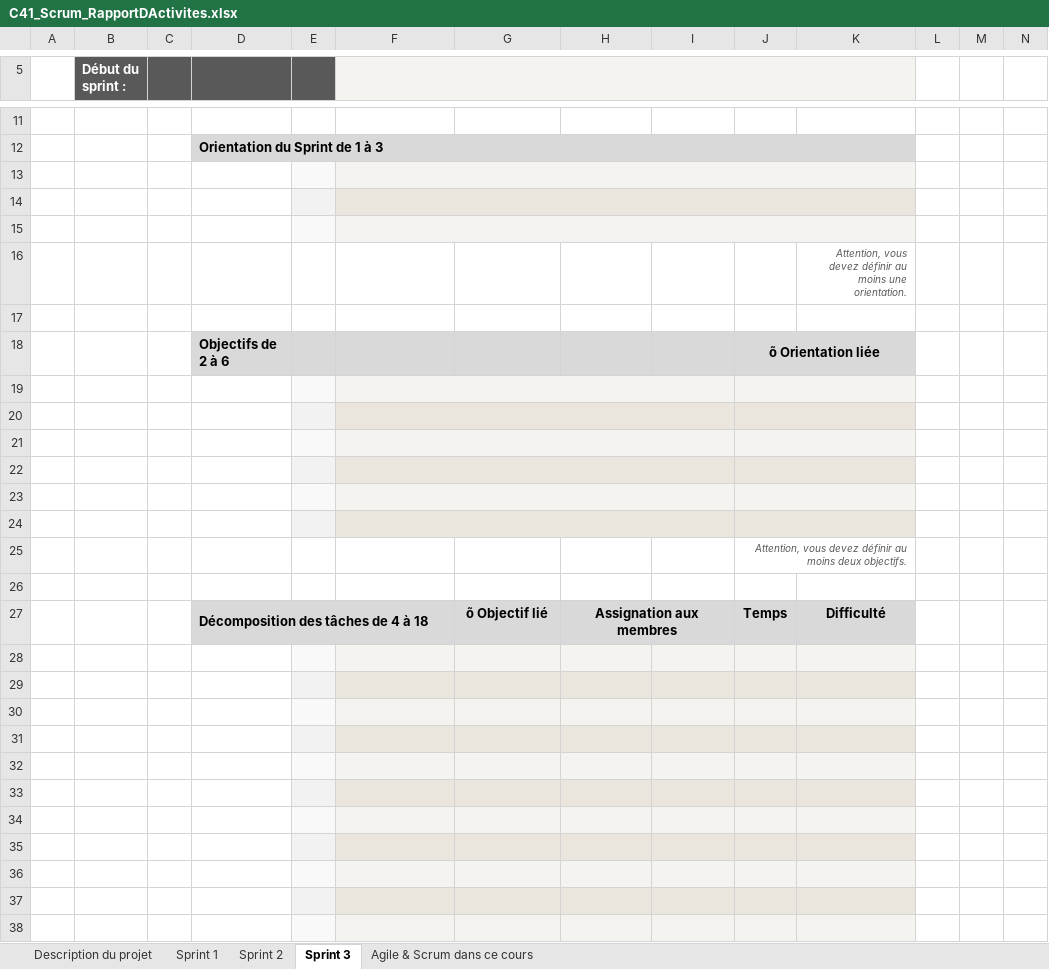
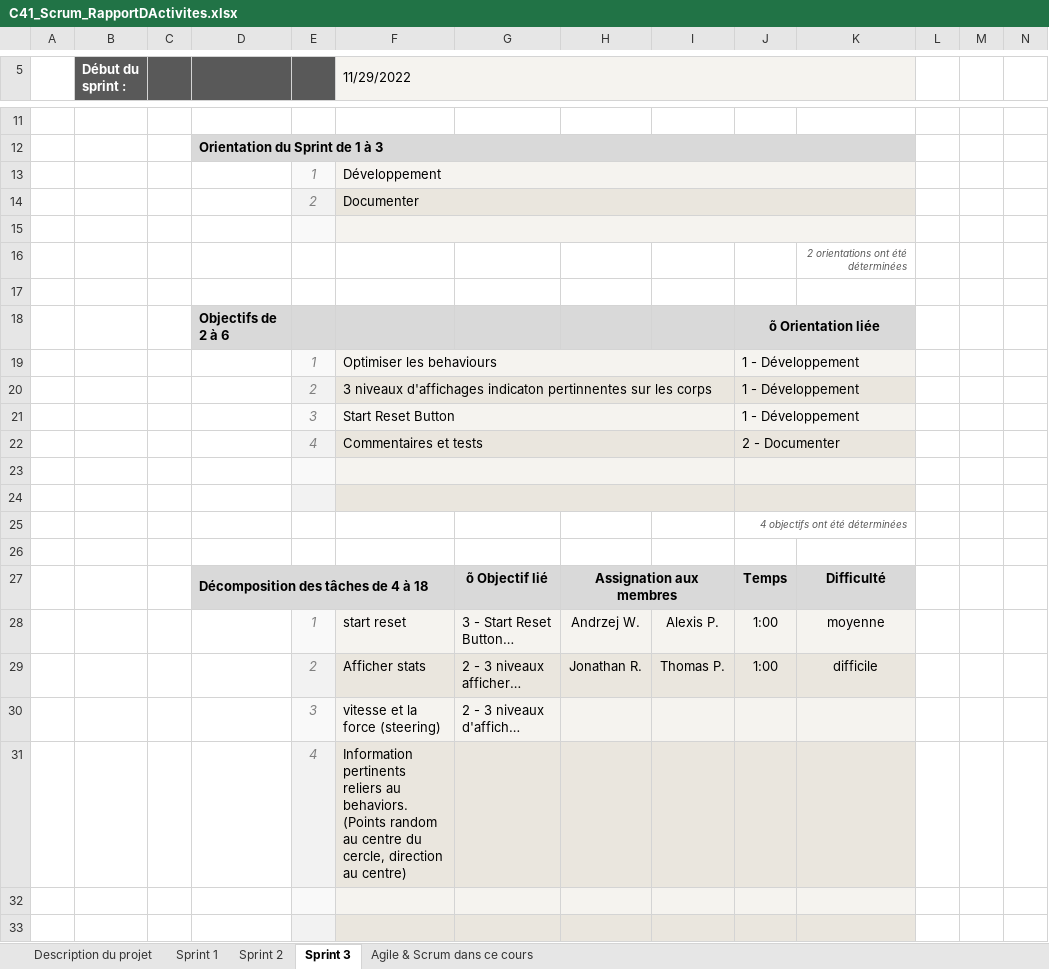
Before and after one commit to Jon-Robb/boids, an Excel workbook: C41_Scrum_RapportDActivites.xlsx, sheet Sprint 3, drawn as a sheet; only a part is shown, gaps mark what is left out; the shorter side is filled out with more unchanged rows; values as stored, in another font and other column widths than the file's, no borders; charts and pictures and conditional formats not drawn; removed rows and columns are numbered as before the commit, all else as after; the diff covers the shown part only; the diff names each change by its address in the sheet, - before the commit and + after, or states it on an @@ line.

Commit message:
Edited Scrum Report [AP]

```diff
--- a/C41_Scrum_RapportDActivites.xlsx (sheet Sprint 3)
+++ b/C41_Scrum_RapportDActivites.xlsx (sheet Sprint 3)
-F5: (empty)
+F5: 11/29/2022
+row 13:  |  |  |  | 1 | Développement
+row 14:  |  |  |  | 2 | Documenter
+row 15: (empty)
+row 16:  |  |  |  |  |  |  |  |  |  | 2 orientations ont été déterminées
+row 17: (empty)
+row 19:  |  |  |  | 1 | Optimiser les behaviours |  |  |  | 1 - Développement
+row 20:  |  |  |  | 2 | 3 niveaux d'affichages indicaton pertinnentes sur les corps |  |  |  | 1 - Développement
+row 21:  |  |  |  | 3 | Start Reset Button |  |  |  | 1 - Développement
+row 22:  |  |  |  | 4 | Commentaires et tests |  |  |  | 2 - Documenter
-F13:K13 merged
+F23:I23 merged
+J23:K23 merged
-F14:K14 merged
+F24:I24 merged
+J24:K24 merged
-row 15: (empty)
-row 16:  |  |  |  |  |  |  |  |  |  | Attention, vous devez définir au moins une orientation.
-row 17: (empty)
-row 19: (empty)
-row 20: (empty)
-row 21: (empty)
-row 22: (empty)
-row 23: (empty)
-row 24: (empty)
-J25: Attention, vous devez définir au moins deux objectifs.
+J25: 4 objectifs ont été déterminées
+row 28:  |  |  |  | 1 | start reset | 3 - Start Reset Button… | Andrzej W. | Alexis P. | 1:00 | moyenne
+row 29:  |  |  |  | 2 | Afficher stats | 2 - 3 niveaux afficher… | Jonathan R. | Thomas P. | 1:00 | difficile
+row 30:  |  |  |  | 3 | vitesse et la force (steering) | 2 - 3 niveaux d'affich…
+row 31:  |  |  |  | 4 | Information pertinents reliers au behaviors. (Points random au centre du cercle, direction au centre)
```
Also changed, not shown: 4 removed rows and 10 edited cells elsewhere in this sheet, sheet Sprint 2, formulas that keep their value, hidden cells.
